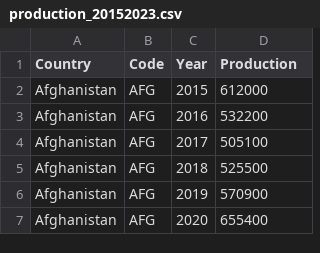
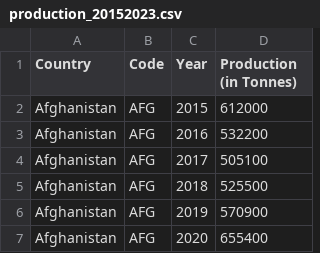
Before and after one commit to amadeatheola/FIT3179, a CSV file: data_visualization2/data/production_20152023.csv, drawn as a sheet; only a part is shown.

Commit message:
Data in tonnes

```diff
--- a/data_visualization2/data/production_20152023.csv
+++ b/data_visualization2/data/production_20152023.csv
@@ -1,2 +1,2 @@
-Country,Code,Year,Production
+Country,Code,Year,Production (in Tonnes)
 Afghanistan,AFG,2015,612000
```
